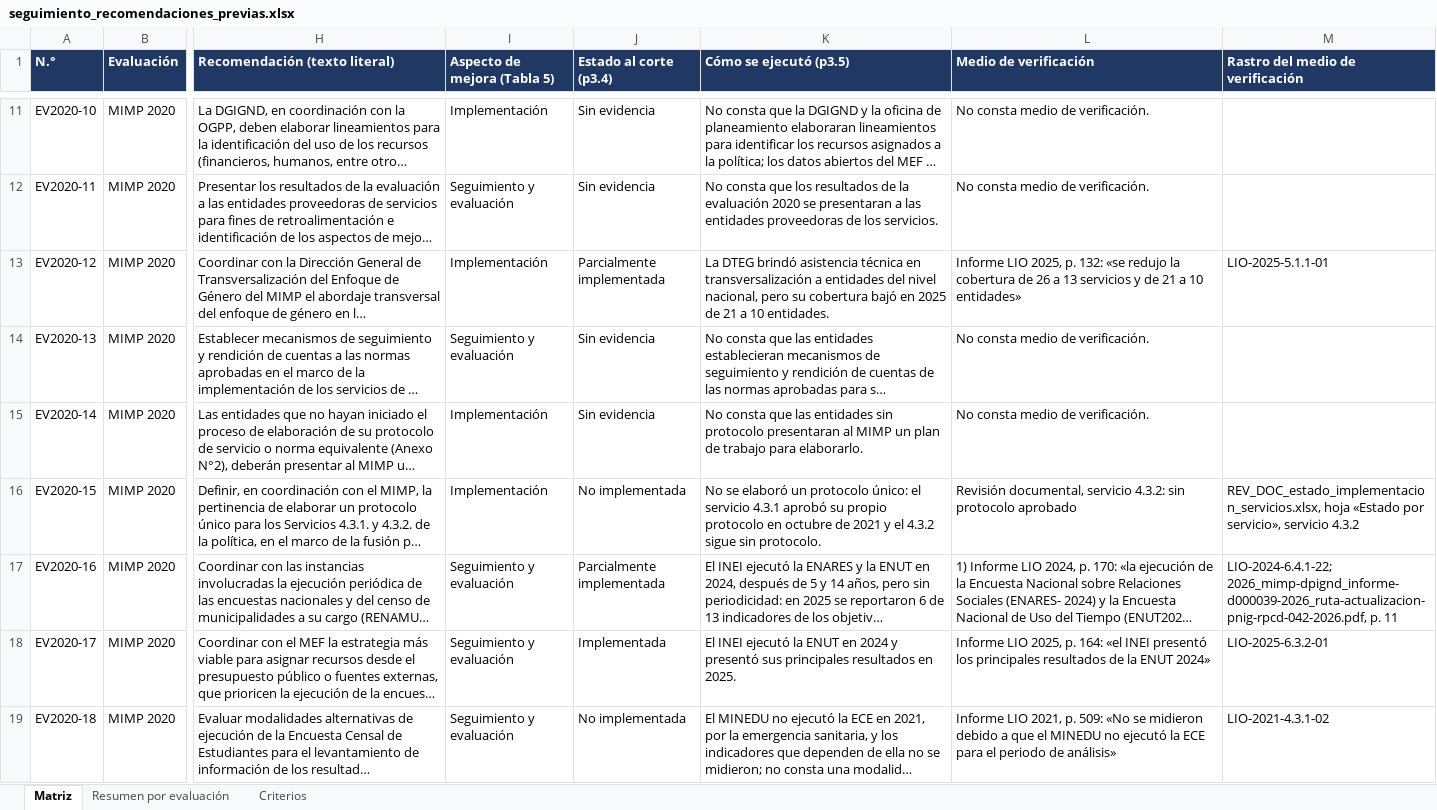
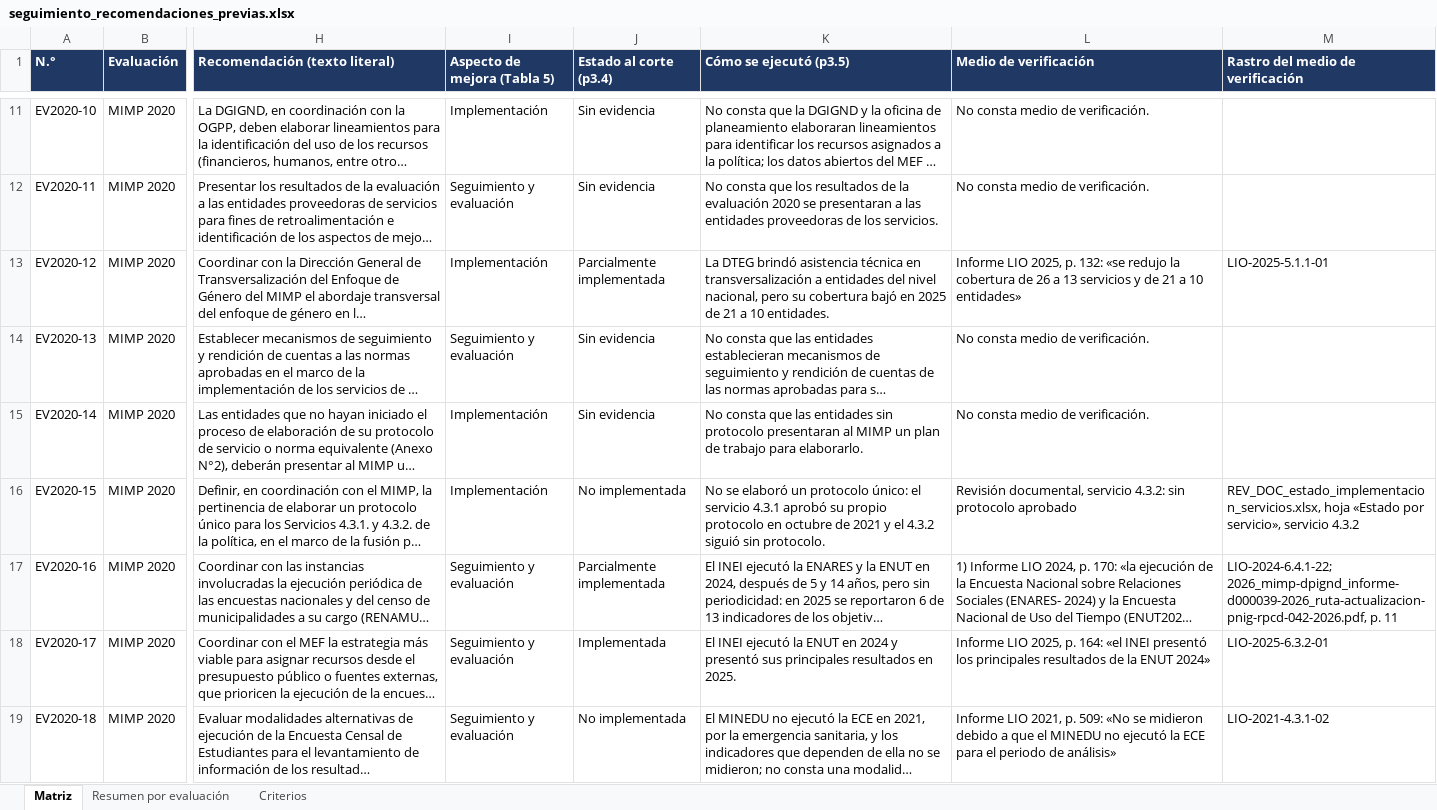
Before and after one commit to Rodasluis/evaluaciones-sinaplan-peru, an Excel workbook: evaluaciones/pnig_2026/04_analisis/seguimiento_recomendaciones_previas.xlsx, sheet Matriz, drawn as a sheet; only a part is shown, gaps mark what is left out; long unchanged cells end in …; values as stored, in another font and other column widths than the file's, no borders; the diff covers the shown part only; the diff names each change by its address in the sheet, - before the commit and + after, or states it on an @@ line.

```diff
--- a/evaluaciones/pnig_2026/04_analisis/seguimiento_recomendaciones_previas.xlsx (sheet Matriz)
+++ b/evaluaciones/pnig_2026/04_analisis/seguimiento_recomendaciones_previas.xlsx (sheet Matriz)
-K16 (Cómo se ejecutó (p3.5)): …el 4.3.2 sigue sin protocolo.
+K16 (Cómo se ejecutó (p3.5)): …el 4.3.2 siguió sin protocolo.
```
Also changed, not shown: 19 edited cells elsewhere in this sheet, evaluaciones/pnig_2026/04_analisis/matriz_triangulacion_preguntas.xlsx, 24 other files.
